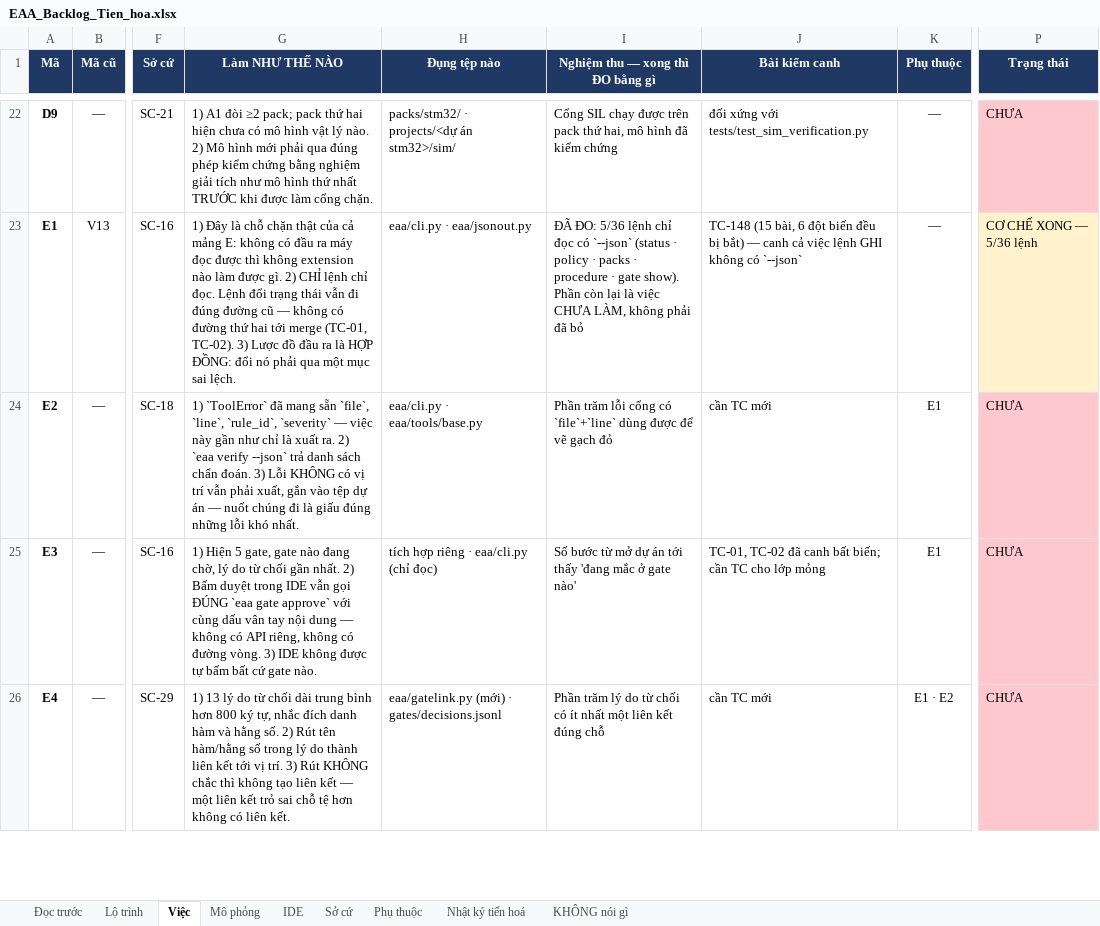
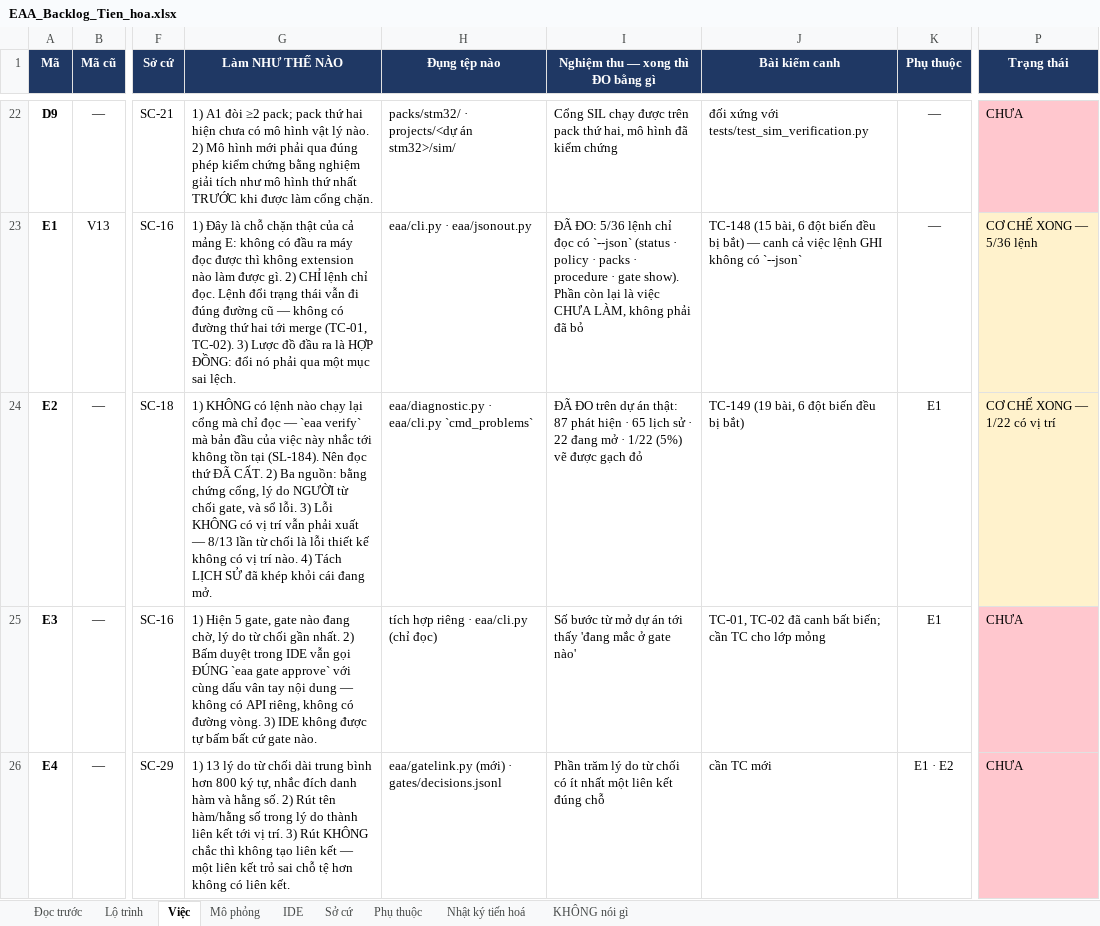
Before and after one commit to mobiluckvn/Agent, an Excel workbook: docs/EAA_Backlog_Tien_hoa.xlsx, sheet Việc, drawn as a sheet; only a part is shown, gaps mark what is left out; values as stored, in another font and other column widths than the file's, no borders; the diff names each change by its address in the sheet, - before the commit and + after, or states it on an @@ line.

```diff
--- a/docs/EAA_Backlog_Tien_hoa.xlsx (sheet Việc)
+++ b/docs/EAA_Backlog_Tien_hoa.xlsx (sheet Việc)
-G24 (Làm NHƯ THẾ NÀO): 1) `ToolError` đã mang sẵn `file`, `line`, `rule_id`, `severity` — việc này gần như chỉ là xuất ra. 2) `eaa verify --json` trả danh sách chẩn đoán. 3) Lỗi KHÔNG có vị trí vẫn phải xuất, gắn vào tệp dự án — nuốt chúng đi là giấu đúng những lỗi khó nhất.
+G24 (Làm NHƯ THẾ NÀO): 1) KHÔNG có lệnh nào chạy lại cổng mà chỉ đọc — `eaa verify` mà bản đầu của việc này nhắc tới không tồn tại (SL-184). Nên đọc thứ ĐÃ CẤT. 2) Ba nguồn: bằng chứng cổng, lý do NGƯỜI từ chối gate, và sổ lỗi. 3) Lỗi KHÔNG có vị trí vẫn phải xuất — 8/13 lần từ chối là lỗi thiết kế không có vị trí nào. 4) Tách LỊCH SỬ đã khép khỏi cái đang mở.
-H24 (Đụng tệp nào): eaa/cli.py · eaa/tools/base.py
+H24 (Đụng tệp nào): eaa/diagnostic.py · eaa/cli.py `cmd_problems`
-I24 (Nghiệm thu — xong thì ĐO bằng gì): Phần trăm lỗi cổng có `file`+`line` dùng được để vẽ gạch đỏ
+I24 (Nghiệm thu — xong thì ĐO bằng gì): ĐÃ ĐO trên dự án thật: 87 phát hiện · 65 lịch sử · 22 đang mở · 1/22 (5%) vẽ được gạch đỏ
-J24 (Bài kiểm canh): cần TC mới
+J24 (Bài kiểm canh): TC-149 (19 bài, 6 đột biến đều bị bắt)
-P24 (Trạng thái): CHƯA
+P24 (Trạng thái): CƠ CHẾ XONG — 1/22 có vị trí
-P24 fill: #FFC7CE
+P24 fill: #FFF2CC
```
Also changed, not shown: sheet Nhật ký tiến hoá, sheet Lộ trình, sheet IDE, sheet Sở cứ, sheet Phụ thuộc, 5 other files.
